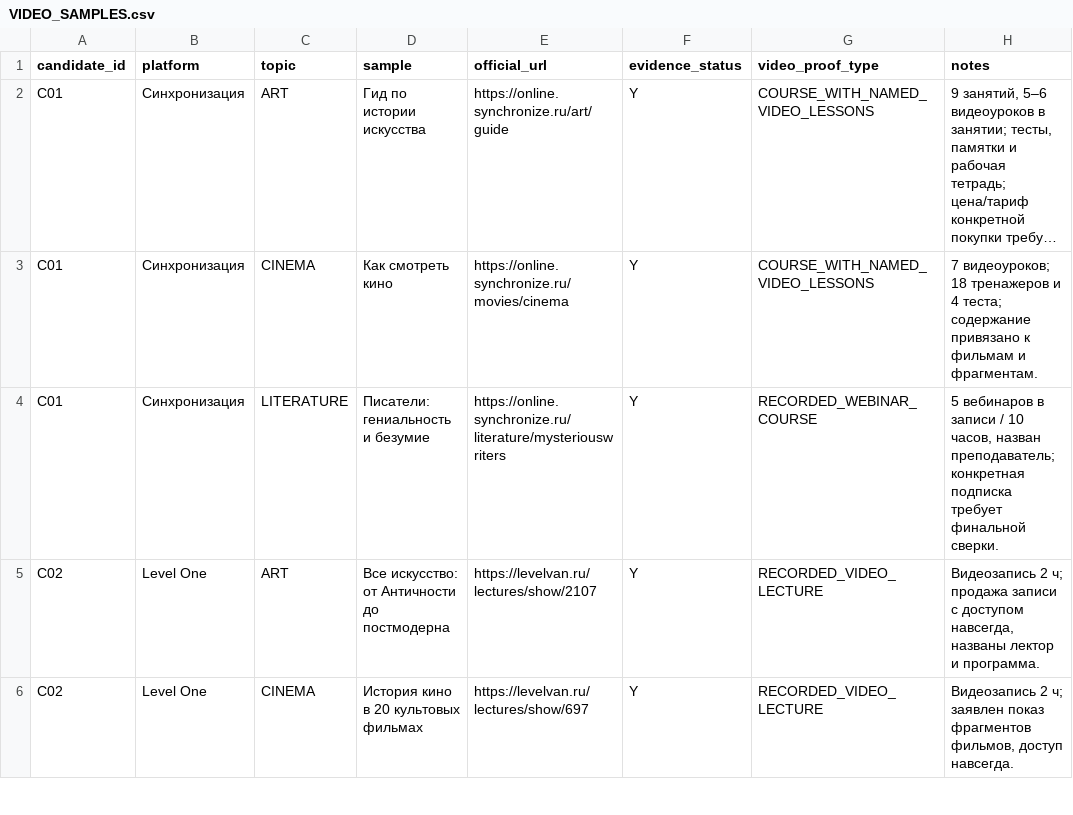
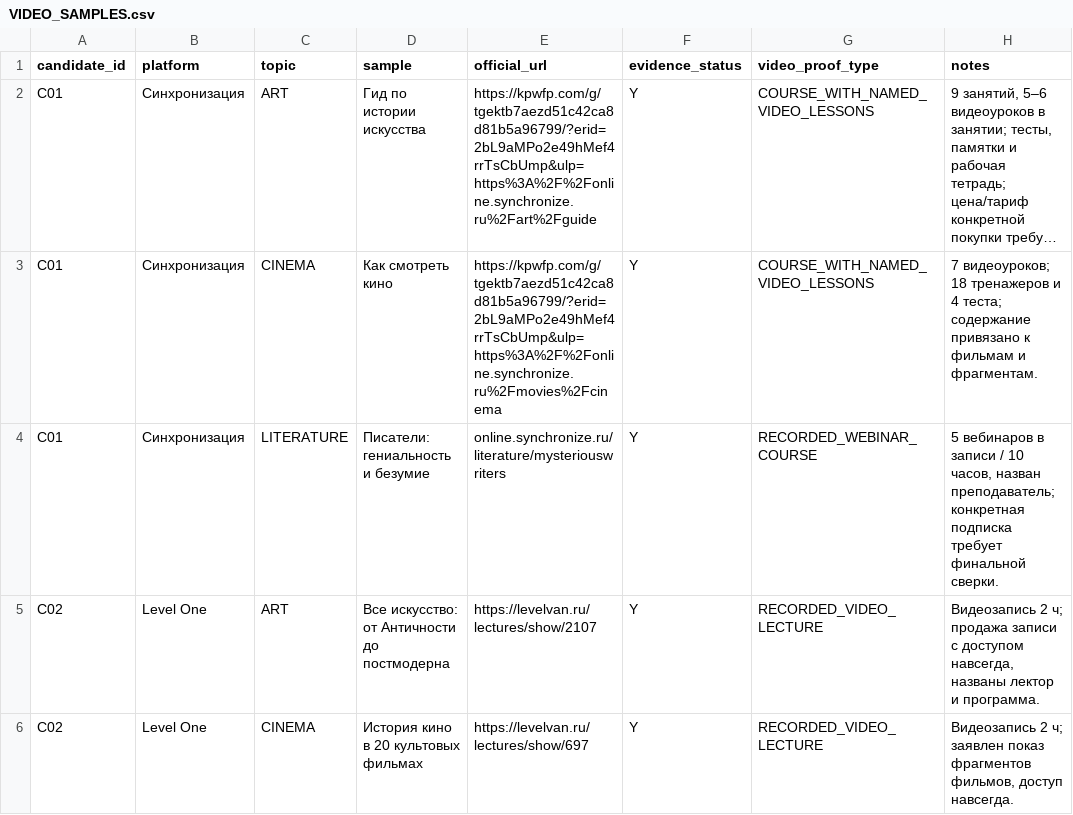
Before and after one commit to IndexResearch-ru/online-video-lectories-russia-2026, a CSV file: VIDEO_SAMPLES.csv, drawn as a sheet; only a part is shown; long unchanged cells end in …; the diff names each change by its address in the sheet, - before the commit and + after, or states it on an @@ line.

Commit message:
Use previously published Admitad referrals and text-only source locators

```diff
--- a/VIDEO_SAMPLES.csv
+++ b/VIDEO_SAMPLES.csv
-E2 (official_url): https://online.synchronize.ru/art/guide
+E2 (official_url): https://kpwfp.com/g/tgektb7aezd51c42ca8d81b5a96799/?erid=2bL9aMPo2e49hMef4rrTsCbUmp&ulp=https%3A%2F%2Fonline.synchronize.ru%2Fart%2Fguide
-E3 (official_url): https://online.synchronize.ru/movies/cinema
+E3 (official_url): https://kpwfp.com/g/tgektb7aezd51c42ca8d81b5a96799/?erid=2bL9aMPo2e49hMef4rrTsCbUmp&ulp=https%3A%2F%2Fonline.synchronize.ru%2Fmovies%2Fcinema
-E4 (official_url): https://online.synchronize.ru/literature/mysteriouswriters
+E4 (official_url): online.synchronize.ru/literature/mysteriouswriters
```
